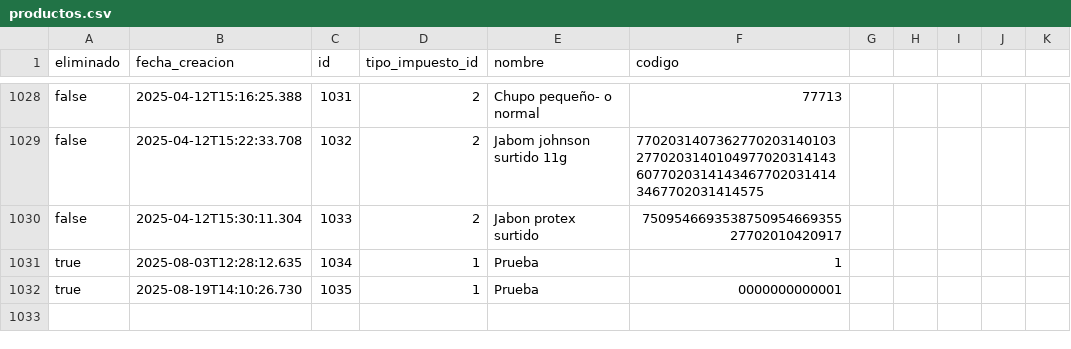
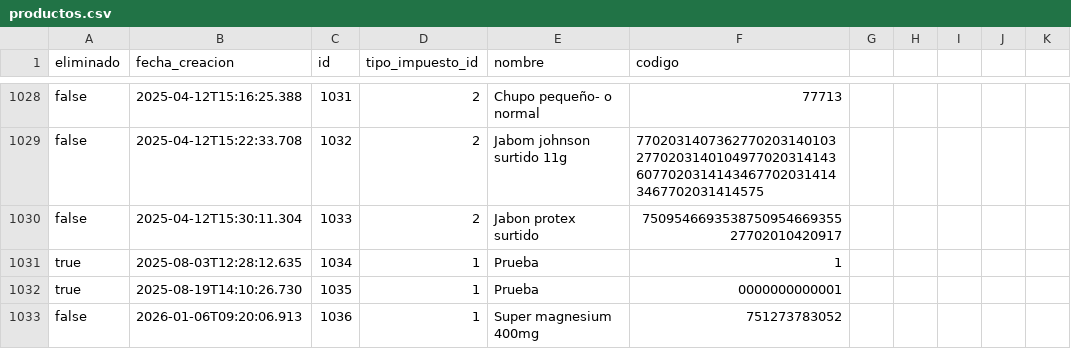
Before and after one commit to droguerialafachada/backup, a CSV file: productos.csv, drawn as a sheet; only a part is shown, gaps mark what is left out; the diff names each change by its address in the sheet, - before the commit and + after, or states it on an @@ line.

Commit message:
Backup de todas las tablas 2026-01-06

```diff
--- a/productos.csv
+++ b/productos.csv
+row 1033: false | 2026-01-06T09:20:06.913 | 1036 | 1 | Super magnesium 400mg | 751273783052
```
